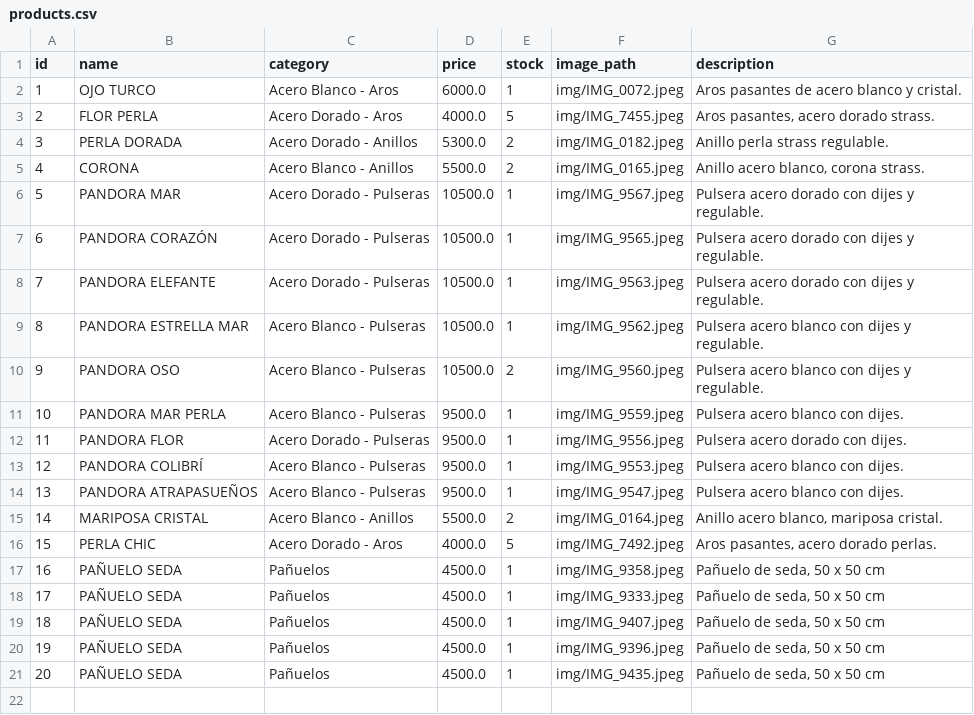
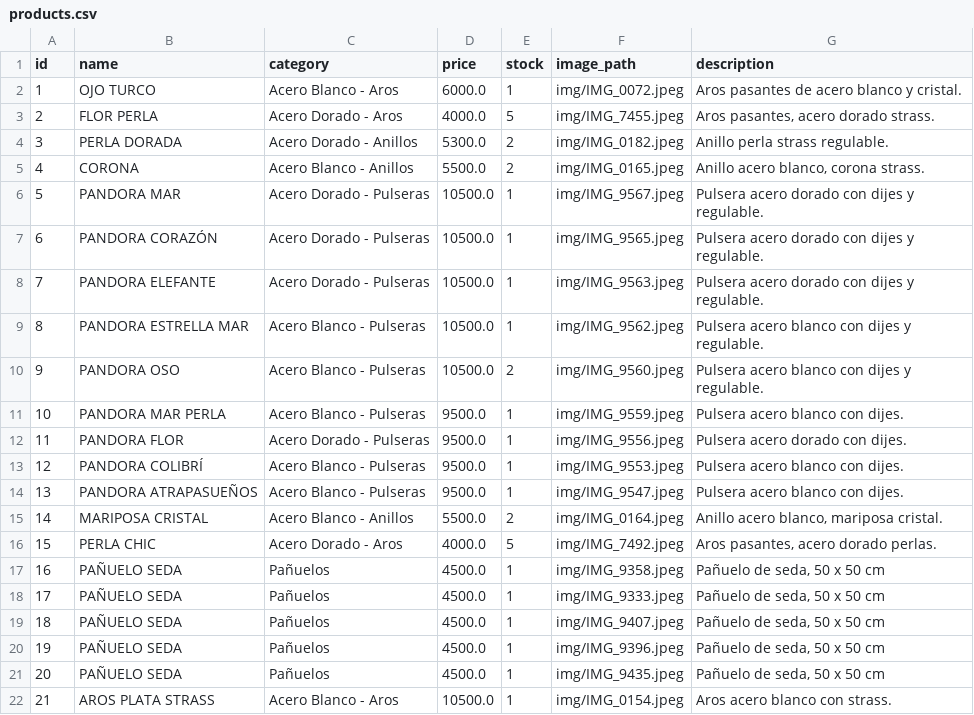
Before and after one commit to PierottiBR/glint_tienda_online, a CSV file: files_csv/products.csv, drawn as a sheet; the diff names each change by its address in the sheet, - before the commit and + after, or states it on an @@ line.

Commit message:
Añadido producto: AROS PLATA STRASS (Acero Blanco - Aros)

```diff
--- a/files_csv/products.csv
+++ b/files_csv/products.csv
+row 22: 21 | AROS PLATA STRASS | Acero Blanco - Aros | 10500.0 | 1 | img/IMG_0154.jpeg | Aros acero blanco con strass.
```
